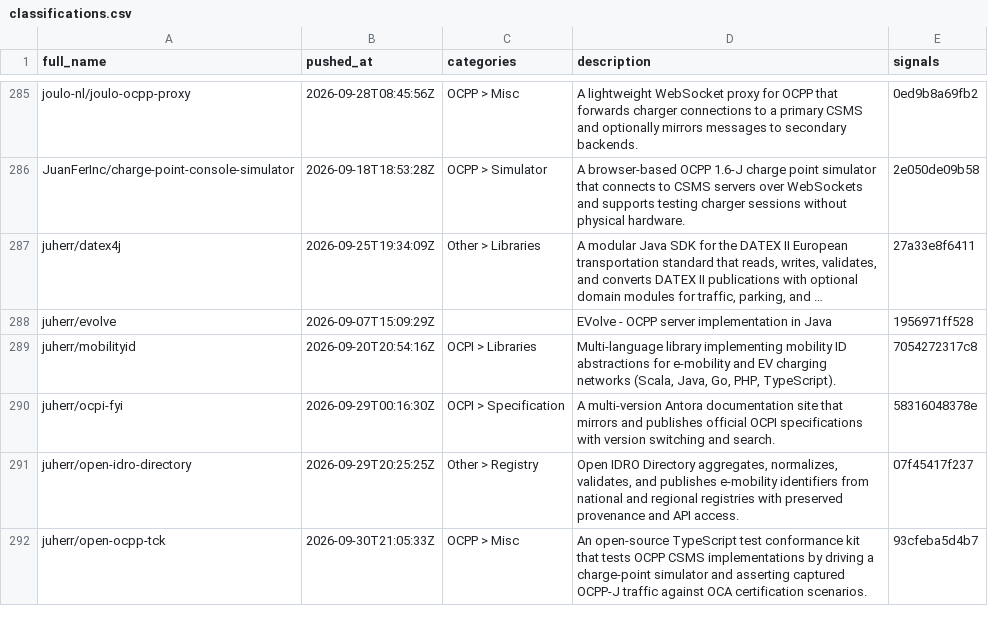
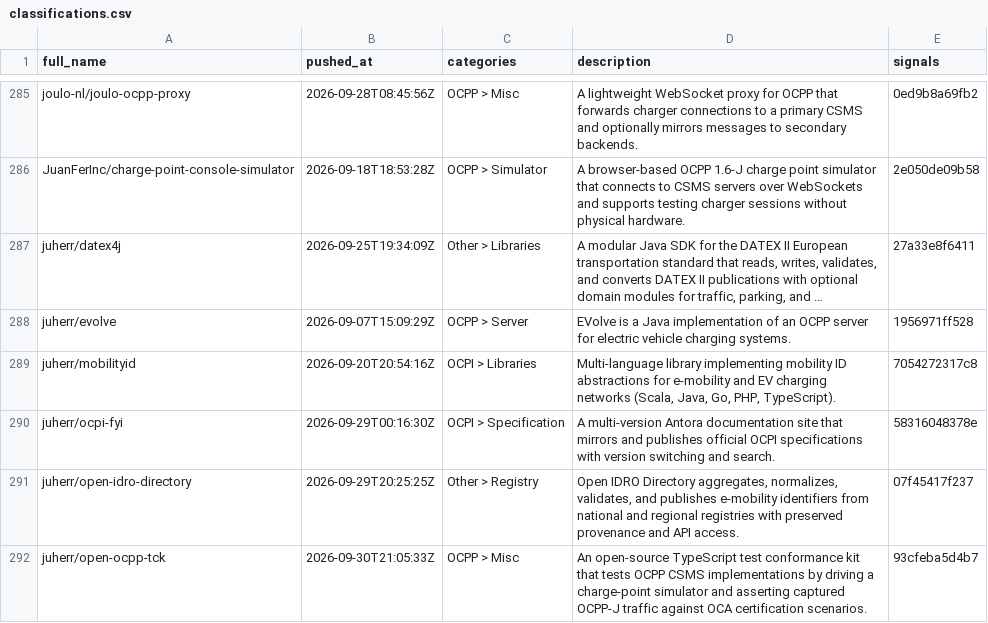
Before and after one commit to juherr/awesome-ev-charging, a CSV file: classifications.csv, drawn as a sheet; only a part is shown, gaps mark what is left out; long unchanged cells end in …; the diff covers the shown part only; the diff names each change by its address in the sheet, - before the commit and + after, or states it on an @@ line.

```diff
--- a/classifications.csv
+++ b/classifications.csv
-C288 (categories): (empty)
+C288 (categories): OCPP > Server
-D288 (description): EVolve - OCPP server implementation in Java
+D288 (description): EVolve is a Java implementation of an OCPP server for electric vehicle charging systems.
```
Also changed, not shown: 1 added row, 1 removed row and 25 edited cells elsewhere in this file, csms-certificates.csv, 4 other files.
